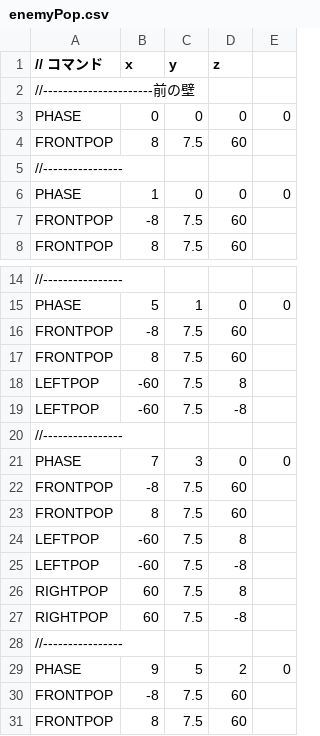
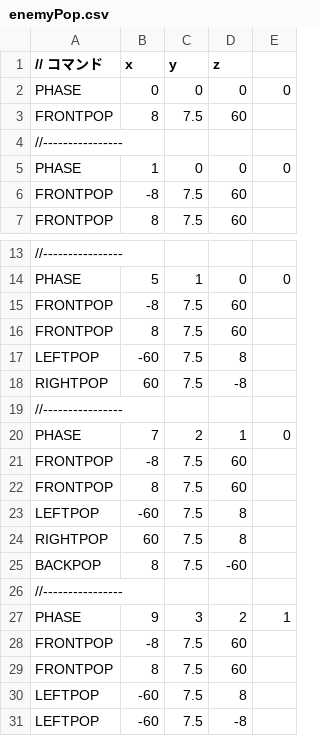
Before and after one commit to tutiya-kousetsu/DirectXGame_, a CSV file: Resources/enemyPop.csv, drawn as a sheet; only a part is shown, gaps mark what is left out; the shorter side is filled out with more unchanged rows.

```diff
--- a/Resources/enemyPop.csv
+++ b/Resources/enemyPop.csv
@@ -1,3 +1,2 @@
 // コマンド,x,y,z
-//----------------------前の壁
 PHASE,0,0,0,0
@@ -18,5 +17,5 @@ FRONTPOP,8,7.5,60
 LEFTPOP,-60, 7.5, 8
-LEFTPOP,-60, 7.5, -8
+RIGHTPOP,60, 7.5, -8
 //----------------
-PHASE,7,3,0,0
+PHASE,7,2,1,0
 FRONTPOP,-8,7.5,60
@@ -24,7 +23,6 @@ FRONTPOP,8,7.5,60
 LEFTPOP,-60, 7.5, 8
-LEFTPOP,-60, 7.5, -8
 RIGHTPOP,60, 7.5, 8
-RIGHTPOP,60, 7.5, -8
+BACKPOP,8, 7.5, -60
 //----------------
-PHASE,9,5,2,0
+PHASE,9,3,2,1
 FRONTPOP,-8,7.5,60
```
Also changed, not shown: 1 other file.
